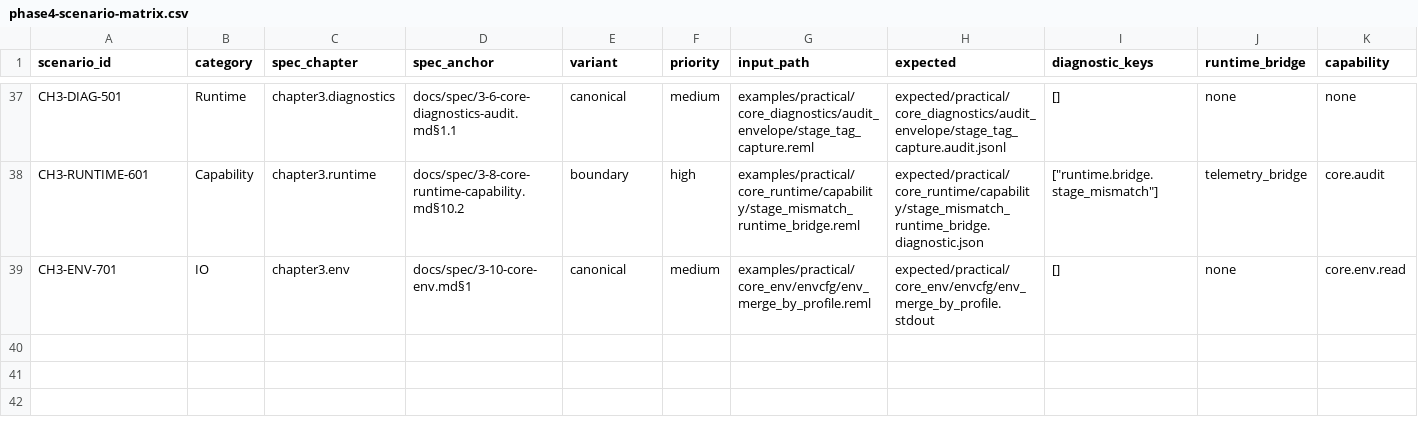
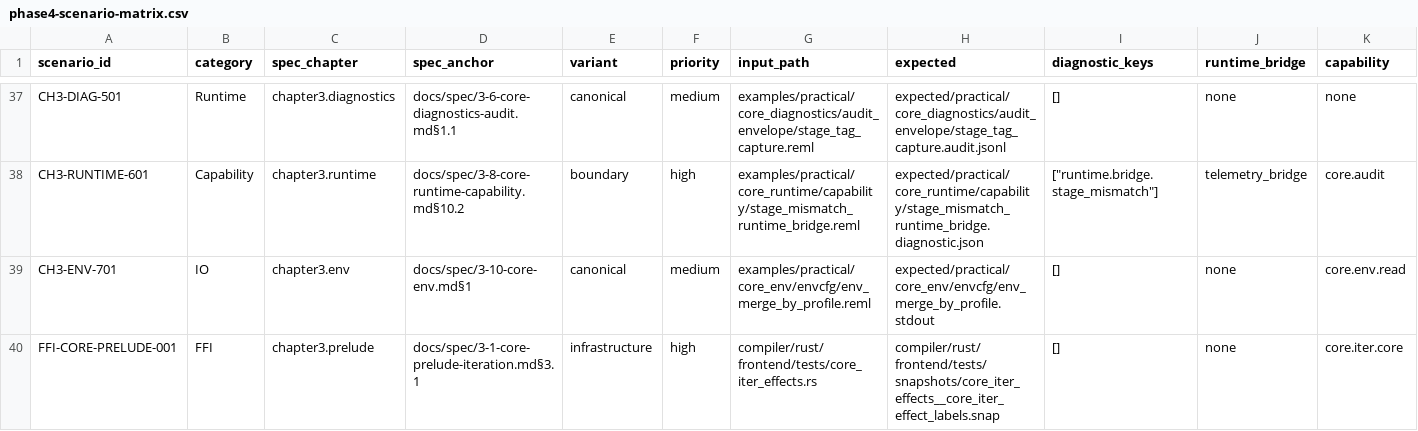
Before and after one commit to dolphilia/reml, a CSV file: docs/plans/bootstrap-roadmap/assets/phase4-scenario-matrix.csv, drawn as a sheet; only a part is shown, gaps mark what is left out; rows hold the shown columns only; the diff names each change by its address in the sheet, - before the commit and + after, or states it on an @@ line.

```diff
--- a/docs/plans/bootstrap-roadmap/assets/phase4-scenario-matrix.csv
+++ b/docs/plans/bootstrap-roadmap/assets/phase4-scenario-matrix.csv
+row 40: FFI-CORE-PRELUDE-001 | FFI | chapter3.prelude | docs/spec/3-1-core-prelude-iteration.md§3.1 | infrastructure | high | compiler/rust/frontend/tests/core_iter_effects.rs | compiler/rust/frontend/tests/snapshots/core_iter_effects__core_iter_effect_labels.snap | [] | none | core.iter.core
```
Also changed, not shown: 7 other files.
